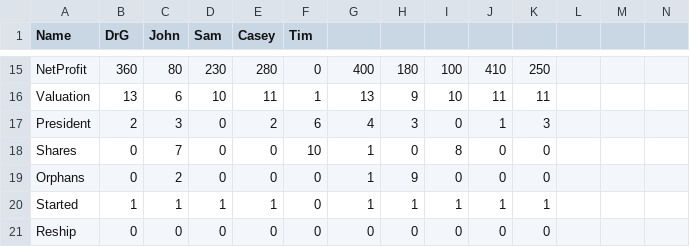
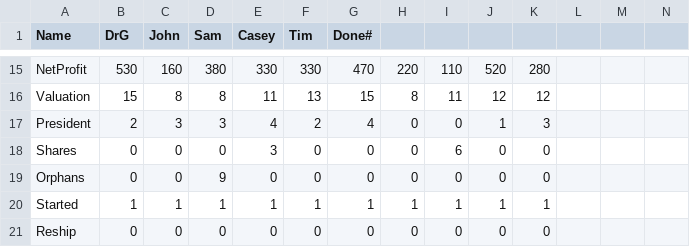
Before and after one commit to jjgiesey/BO2, a CSV file: BO2/bodata4.csv, drawn as a sheet; only a part is shown, gaps mark what is left out; the diff covers the shown part only; the diff names each change by its address in the sheet, - before the commit and + after, or states it on an @@ line.

```diff
--- a/BO2/bodata4.csv
+++ b/BO2/bodata4.csv
-G1: (empty)
+G1: Done#
-B15 (DrG): 360
+B15 (DrG): 530
-C15 (John): 80
+C15 (John): 160
-D15 (Sam): 230
+D15 (Sam): 380
-E15 (Casey): 280
+E15 (Casey): 330
-F15 (Tim): 0
+F15 (Tim): 330
-G15 (Done#): 400
+G15 (Done#): 470
-H15: 180
+H15: 220
-I15: 100
+I15: 110
-J15: 410
+J15: 520
-K15: 250
+K15: 280
-B16 (DrG): 13
+B16 (DrG): 15
-C16 (John): 6
+C16 (John): 8
-D16 (Sam): 10
+D16 (Sam): 8
-F16 (Tim): 1
+F16 (Tim): 13
-G16 (Done#): 13
+G16 (Done#): 15
-H16: 9
+H16: 8
-I16: 10
+I16: 11
-J16: 11
+J16: 12
-K16: 11
+K16: 12
-D17 (Sam): 0
+D17 (Sam): 3
-E17 (Casey): 2
+E17 (Casey): 4
-F17 (Tim): 6
+F17 (Tim): 2
-H17: 3
+H17: 0
-C18 (John): 7
+C18 (John): 0
-E18 (Casey): 0
+E18 (Casey): 3
-F18 (Tim): 10
+F18 (Tim): 0
-G18:G19 (Done#): 1
+G18:G19 (Done#): 0
-I18: 8
+I18: 6
-C19 (John): 2
+C19 (John): 0
-D19 (Sam): 0
+D19 (Sam): 9
-H19: 9
+H19: 0
-F20 (Tim): 0
+F20 (Tim): 1
```
Also changed, not shown: 57 edited cells elsewhere in this file, BO2/BOData1.csv, BO2/bodata5.csv, 17 other files.
